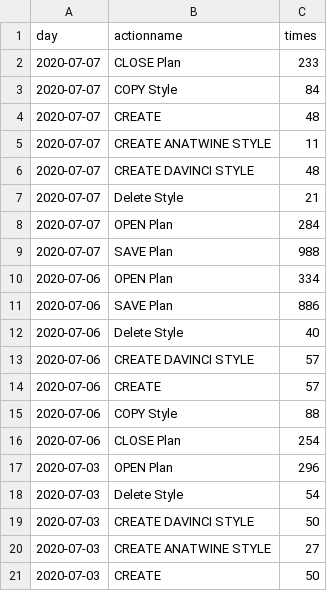
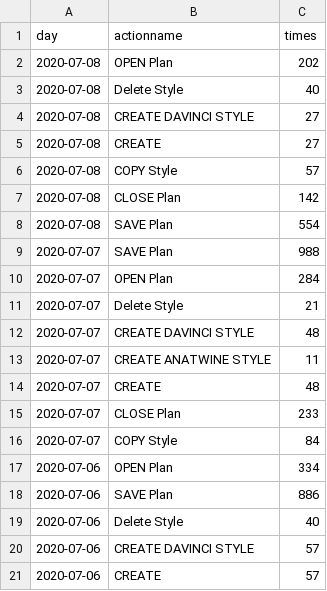
Before and after one commit to jasonzhuangdavinci/stadiumLogAnalysis, a CSV file: loadcsv/metriccount.csv, drawn as a sheet; only a part is shown; the shorter side is filled out with more unchanged rows; the diff covers the shown part only.

```diff
--- a/loadcsv/metriccount.csv
+++ b/loadcsv/metriccount.csv
@@ -1,10 +1,17 @@
 day,actionname,times
+2020-07-08,OPEN Plan,202
+2020-07-08,Delete Style,40
+2020-07-08,CREATE DAVINCI STYLE,27
+2020-07-08,CREATE,27
+2020-07-08,COPY Style,57
+2020-07-08,CLOSE Plan,142
+2020-07-08,SAVE Plan,554
+2020-07-07,SAVE Plan,988
+2020-07-07,OPEN Plan,284
+2020-07-07,Delete Style,21
+2020-07-07,CREATE DAVINCI STYLE,48
+2020-07-07,CREATE ANATWINE STYLE,11
+2020-07-07,CREATE,48
 2020-07-07,CLOSE Plan,233
 2020-07-07,COPY Style,84
-2020-07-07,CREATE,48
-2020-07-07,CREATE ANATWINE STYLE,11
-2020-07-07,CREATE DAVINCI STYLE,48
-2020-07-07,Delete Style,21
-2020-07-07,OPEN Plan,284
-2020-07-07,SAVE Plan,988
 2020-07-06,OPEN Plan,334
```
Also changed, not shown: 8 removed rows and 114 moved rows elsewhere in this file, loadcsv/reportcost.csv, loadcsv/reportcount.csv, 1 other file.
